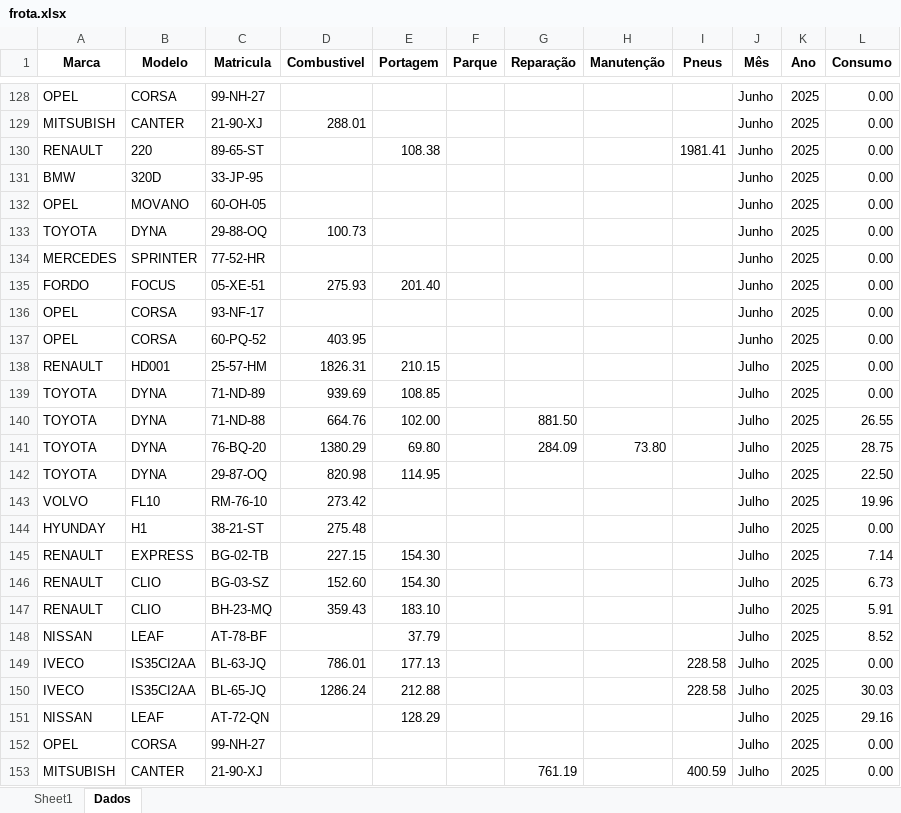
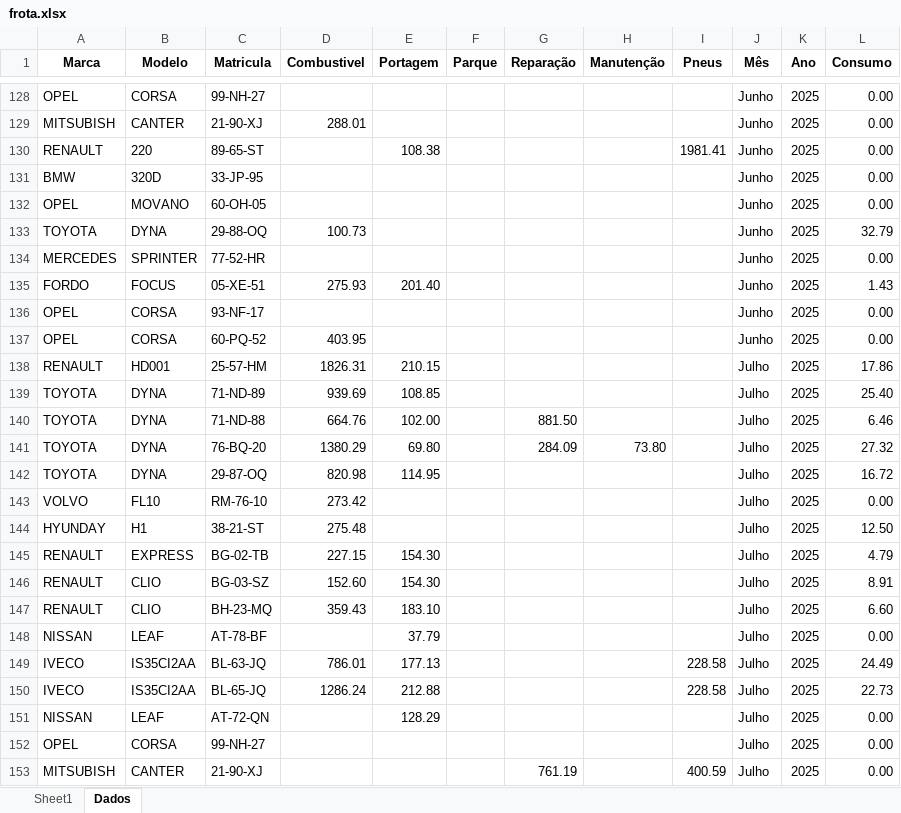
Before and after one commit to paulom40/PFonseca.py, an Excel workbook: frota.xlsx, sheet Dados, drawn as a sheet; only a part is shown, gaps mark what is left out; values as stored, in another font and other column widths than the file's, no borders; the diff covers the shown part only; the diff names each change by its address in the sheet, - before the commit and + after, or states it on an @@ line.

```diff
--- a/frota.xlsx (sheet Dados)
+++ b/frota.xlsx (sheet Dados)
-L133 (Consumo): 0.00
+L133 (Consumo): 32.79
-L135 (Consumo): 0.00
+L135 (Consumo): 1.43
-L138 (Consumo): 0.00
+L138 (Consumo): 17.86
-L139 (Consumo): 0.00
+L139 (Consumo): 25.40
-L140 (Consumo): 26.55
+L140 (Consumo): 6.46
-L141 (Consumo): 28.75
+L141 (Consumo): 27.32
-L142 (Consumo): 22.50
+L142 (Consumo): 16.72
-L143 (Consumo): 19.96
+L143 (Consumo): 0.00
-L144 (Consumo): 0.00
+L144 (Consumo): 12.50
-L145 (Consumo): 7.14
+L145 (Consumo): 4.79
-L146 (Consumo): 6.73
+L146 (Consumo): 8.91
-L147 (Consumo): 5.91
+L147 (Consumo): 6.60
-L148 (Consumo): 8.52
+L148 (Consumo): 0.00
-L149 (Consumo): 0.00
+L149 (Consumo): 24.49
-L150 (Consumo): 30.03
+L150 (Consumo): 22.73
-L151 (Consumo): 29.16
+L151 (Consumo): 0.00
```
Also changed, not shown: 24 added rows and 70 edited cells elsewhere in this sheet, formulas that keep their value.
